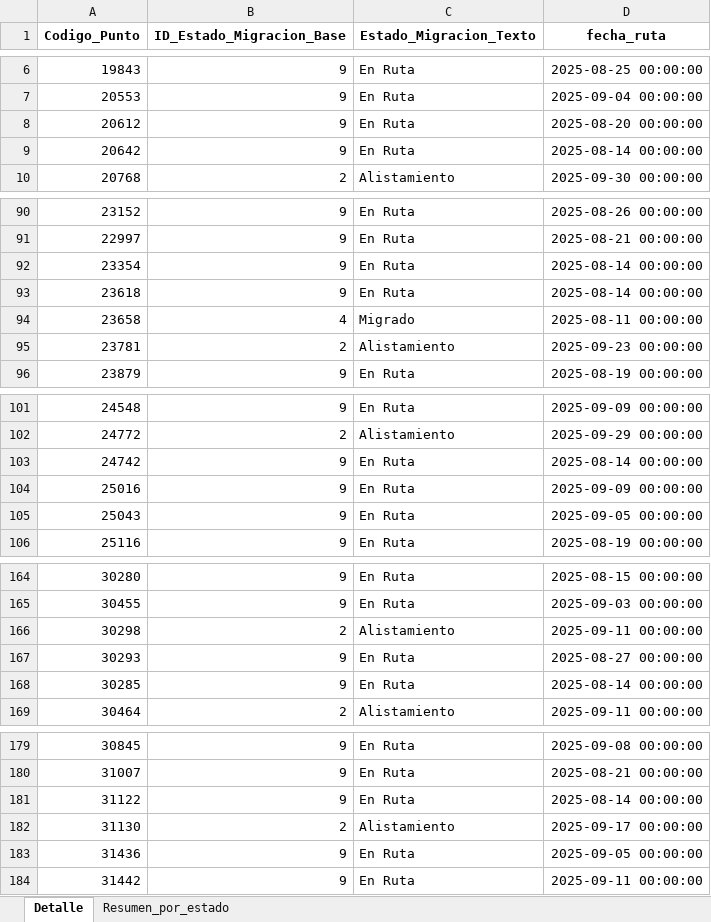
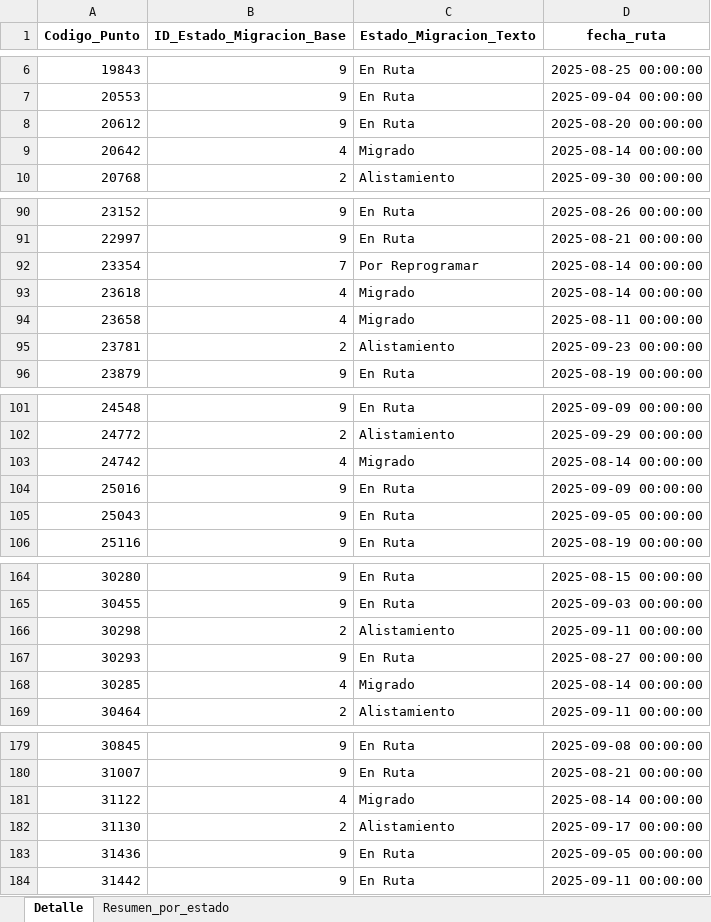
Before and after one commit to slenis01/Gestion_migracion_tablero, an Excel workbook: Resultado/estado_gestion_todos.xlsx, sheet Detalle, drawn as a sheet; only a part is shown, gaps mark what is left out; values as stored, in another font and other column widths than the file's, no borders; the diff covers the shown part only; the diff names each change by its address in the sheet, - before the commit and + after, or states it on an @@ line.

```diff
--- a/Resultado/estado_gestion_todos.xlsx (sheet Detalle)
+++ b/Resultado/estado_gestion_todos.xlsx (sheet Detalle)
-B9 (ID_Estado_Migracion_Base): 9
+B9 (ID_Estado_Migracion_Base): 4
-C9 (Estado_Migracion_Texto): En Ruta
+C9 (Estado_Migracion_Texto): Migrado
-B92 (ID_Estado_Migracion_Base): 9
+B92 (ID_Estado_Migracion_Base): 7
-C92 (Estado_Migracion_Texto): En Ruta
+C92 (Estado_Migracion_Texto): Por Reprogramar
-B93 (ID_Estado_Migracion_Base): 9
+B93 (ID_Estado_Migracion_Base): 4
-C93 (Estado_Migracion_Texto): En Ruta
+C93 (Estado_Migracion_Texto): Migrado
-B103 (ID_Estado_Migracion_Base): 9
+B103 (ID_Estado_Migracion_Base): 4
-C103 (Estado_Migracion_Texto): En Ruta
+C103 (Estado_Migracion_Texto): Migrado
-B168 (ID_Estado_Migracion_Base): 9
+B168 (ID_Estado_Migracion_Base): 4
-C168 (Estado_Migracion_Texto): En Ruta
+C168 (Estado_Migracion_Texto): Migrado
-B181 (ID_Estado_Migracion_Base): 9
+B181 (ID_Estado_Migracion_Base): 4
-C181 (Estado_Migracion_Texto): En Ruta
+C181 (Estado_Migracion_Texto): Migrado
```
Also changed, not shown: 15 moved rows and 12 edited cells elsewhere in this sheet, sheet Resumen_por_estado, Resultado/estado_gestion_Paquete_1_Medellin.xlsx, Resultado/estado_gestion_Paquete_Bogota_1.xlsx, 2 other files.
